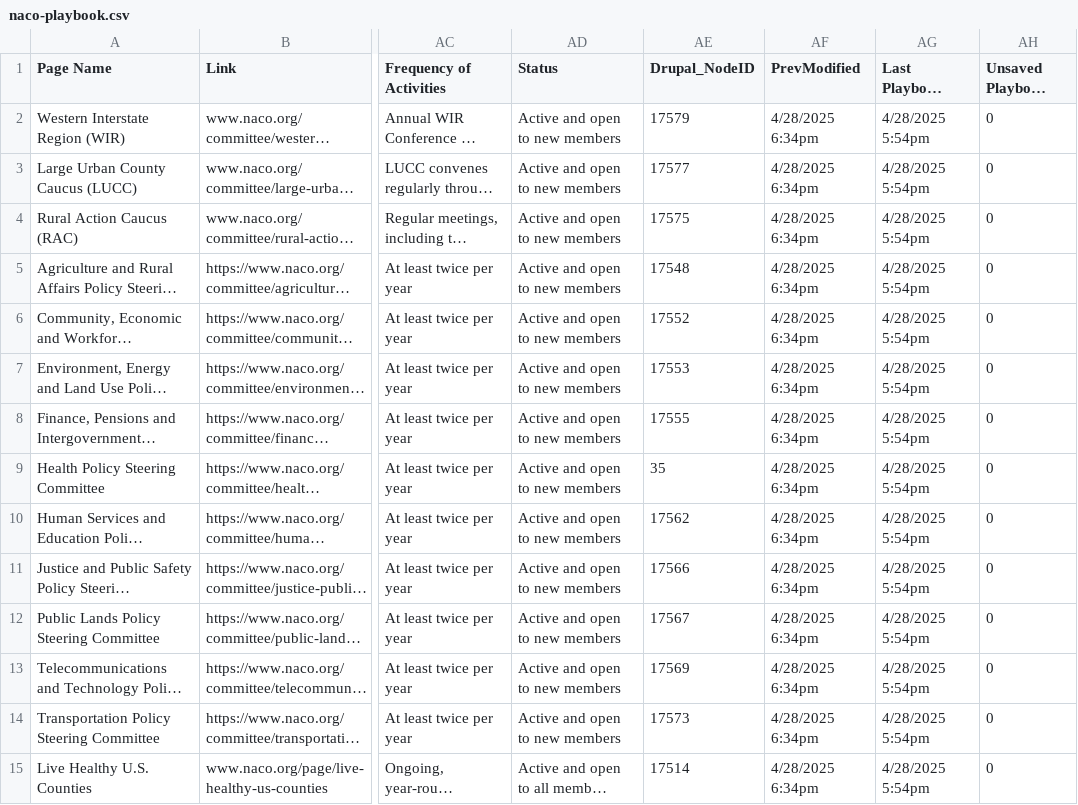
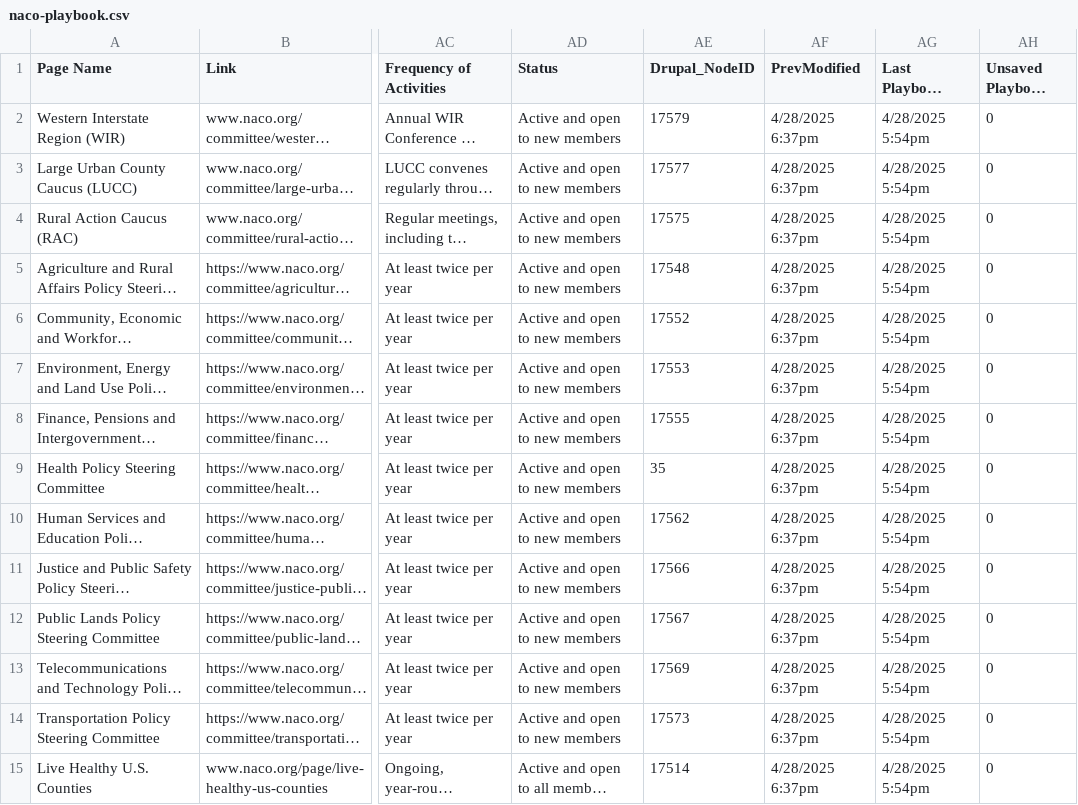
Before and after one commit to NACoDigTeam/naco-tables, a CSV file: naco-playbook.csv, drawn as a sheet; only a part is shown, gaps mark what is left out; long unchanged cells end in …; the diff covers the shown part only; the diff names each change by its address in the sheet, - before the commit and + after, or states it on an @@ line.

Commit message:
Update CSV from Airtable automation

```diff
--- a/naco-playbook.csv
+++ b/naco-playbook.csv
-AF2:AF15 (PrevModified): 4/28/2025 6:34pm
+AF2:AF15 (PrevModified): 4/28/2025 6:37pm
```
Also changed, not shown: 52 edited cells elsewhere in this file.
